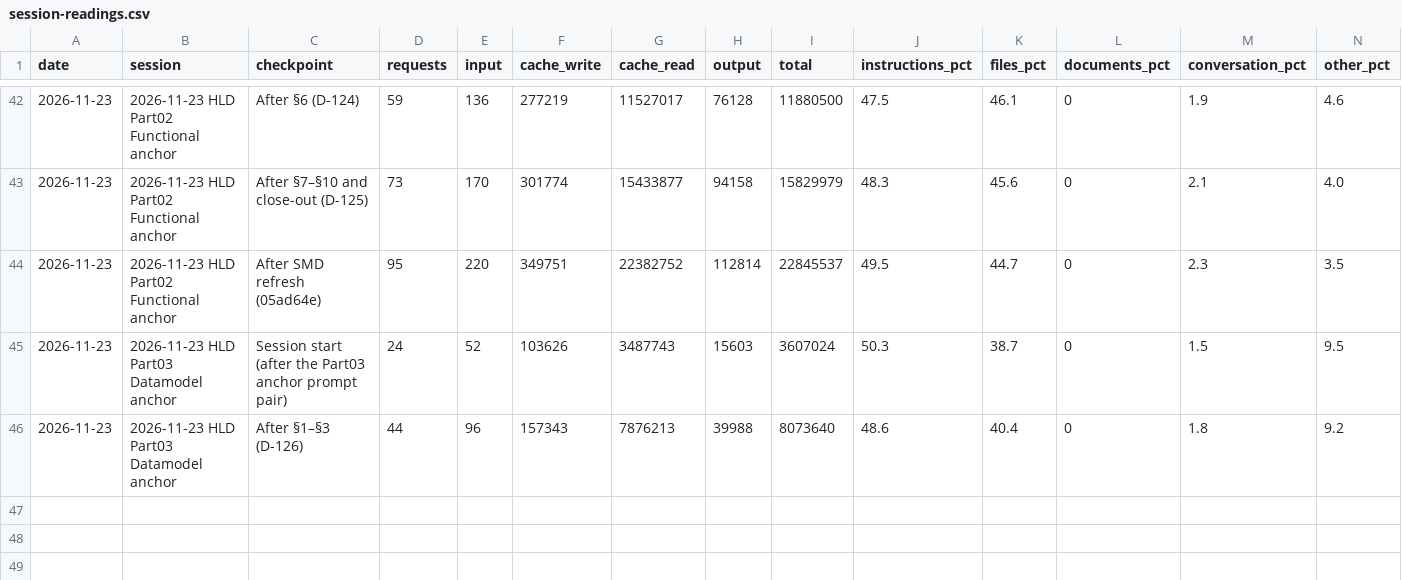
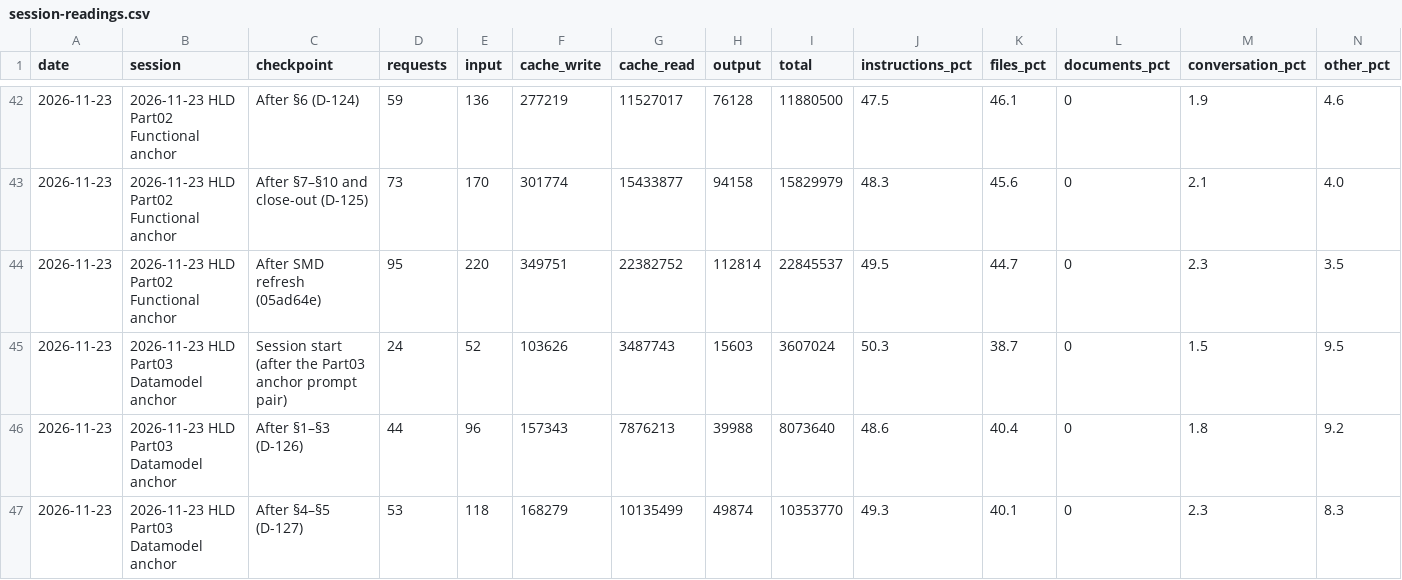
Before and after one commit to cp-rajeshverma/PMS, a CSV file: memory/usage/session-readings.csv, drawn as a sheet; only a part is shown, gaps mark what is left out; rows hold the shown columns only; the diff names each change by its address in the sheet, - before the commit and + after, or states it on an @@ line.

Commit message:
chore(usage): usage log for Part03 anchor §4–§5 (D-127)

```diff
--- a/memory/usage/session-readings.csv
+++ b/memory/usage/session-readings.csv
+row 47: 2026-11-23 | 2026-11-23 HLD Part03 Datamodel anchor | After §4–§5 (D-127) | 53 | 118 | 168279 | 10135499 | 49874 | 10353770 | 49.3 | 40.1 | 0 | 2.3 | 8.3
```
Also changed, not shown: memory/usage/token-log.csv.
